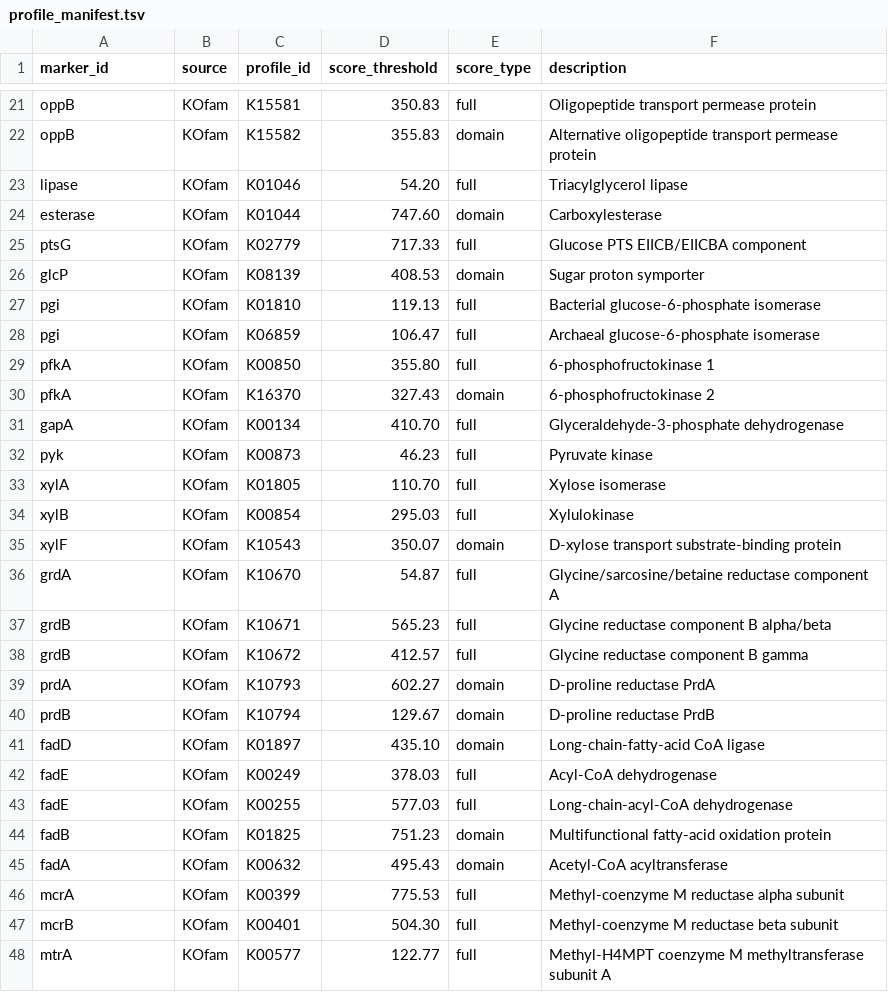
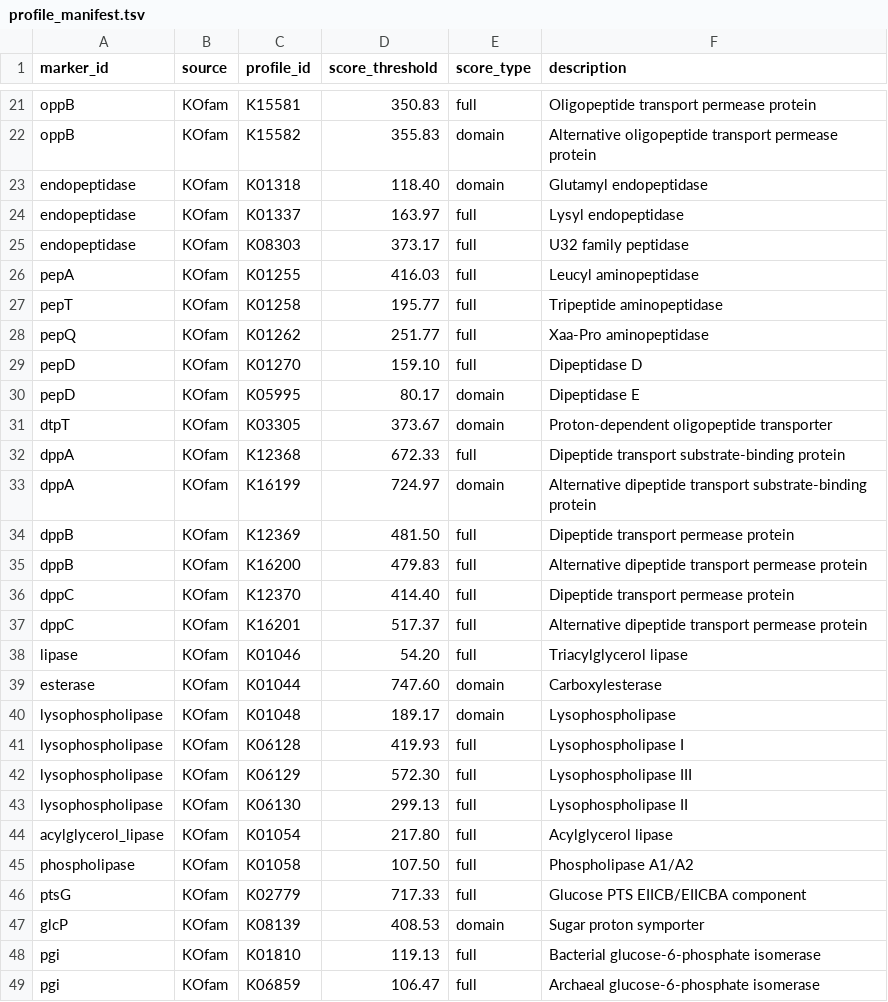
Before and after one commit to chan-csu/ADToolbox, a TSV file: adtoolbox/pkg_data/marker_databases/v0.2.0/profile_manifest.tsv, drawn as a sheet; only a part is shown, gaps mark what is left out; the shorter side is filled out with more unchanged rows; the diff covers the shown part only.

```diff
--- a/adtoolbox/pkg_data/marker_databases/v0.2.0/profile_manifest.tsv
+++ b/adtoolbox/pkg_data/marker_databases/v0.2.0/profile_manifest.tsv
@@ -22,4 +22,25 @@ oppB	KOfam	K15581	350.83	full	Oligopeptide transport permease protein
 oppB	KOfam	K15582	355.83	domain	Alternative oligopeptide transport permease protein
+endopeptidase	KOfam	K01318	118.40	domain	Glutamyl endopeptidase
+endopeptidase	KOfam	K01337	163.97	full	Lysyl endopeptidase
+endopeptidase	KOfam	K08303	373.17	full	U32 family peptidase
+pepA	KOfam	K01255	416.03	full	Leucyl aminopeptidase
+pepT	KOfam	K01258	195.77	full	Tripeptide aminopeptidase
+pepQ	KOfam	K01262	251.77	full	Xaa-Pro aminopeptidase
+pepD	KOfam	K01270	159.10	full	Dipeptidase D
+pepD	KOfam	K05995	80.17	domain	Dipeptidase E
+dtpT	KOfam	K03305	373.67	domain	Proton-dependent oligopeptide transporter
+dppA	KOfam	K12368	672.33	full	Dipeptide transport substrate-binding protein
+dppA	KOfam	K16199	724.97	domain	Alternative dipeptide transport substrate-binding protein
+dppB	KOfam	K12369	481.50	full	Dipeptide transport permease protein
+dppB	KOfam	K16200	479.83	full	Alternative dipeptide transport permease protein
+dppC	KOfam	K12370	414.40	full	Dipeptide transport permease protein
+dppC	KOfam	K16201	517.37	full	Alternative dipeptide transport permease protein
 lipase	KOfam	K01046	54.20	full	Triacylglycerol lipase
 esterase	KOfam	K01044	747.60	domain	Carboxylesterase
+lysophospholipase	KOfam	K01048	189.17	domain	Lysophospholipase
+lysophospholipase	KOfam	K06128	419.93	full	Lysophospholipase I
+lysophospholipase	KOfam	K06129	572.30	full	Lysophospholipase III
+lysophospholipase	KOfam	K06130	299.13	full	Lysophospholipase II
+acylglycerol_lipase	KOfam	K01054	217.80	full	Acylglycerol lipase
+phospholipase	KOfam	K01058	107.50	full	Phospholipase A1/A2
 ptsG	KOfam	K02779	717.33	full	Glucose PTS EIICB/EIICBA component
```
Also changed, not shown: 8 added rows elsewhere in this file, adtoolbox/pkg_data/marker_databases/v0.2.0/Marker_Profile_Cutoffs.csv, 20 other files.
